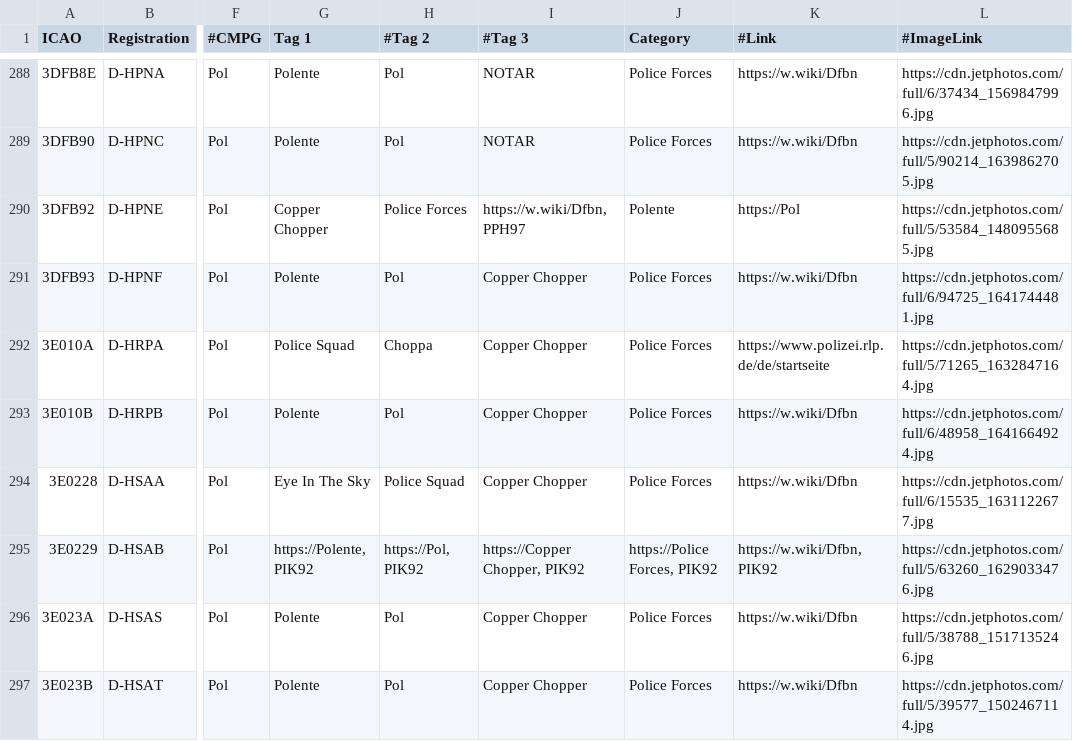
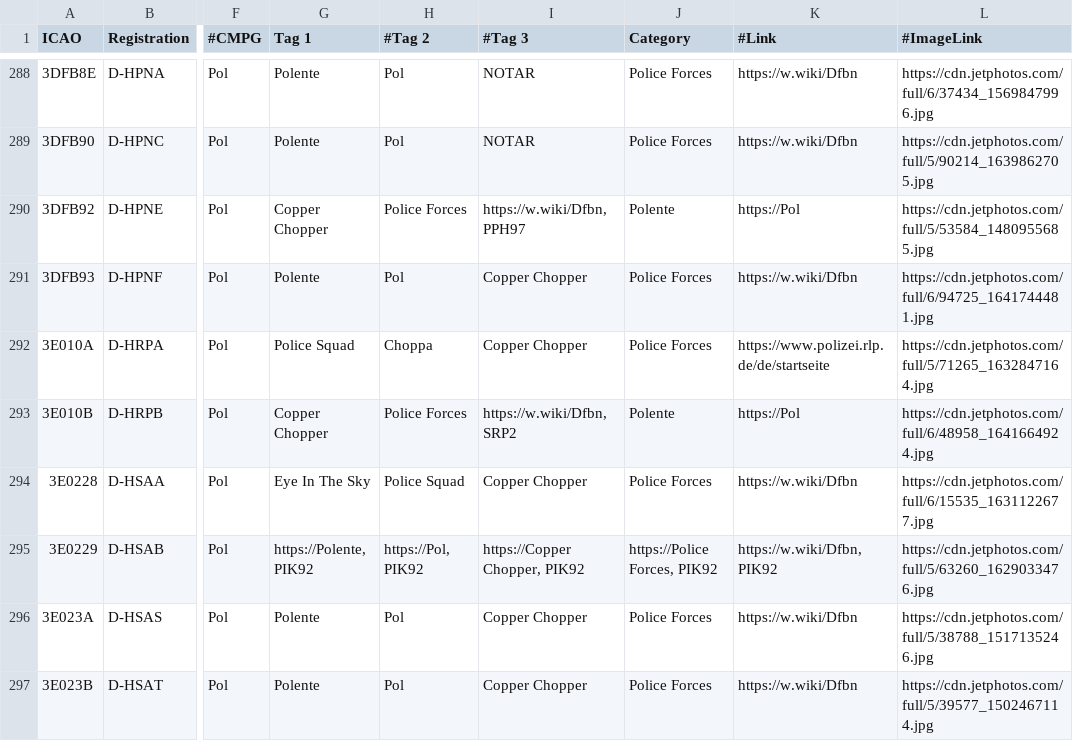
Before and after one commit to djrexishere91/df-adsb-lists, a CSV file: plane-alert-pol-images.csv, drawn as a sheet; only a part is shown, gaps mark what is left out; the diff names each change by its address in the sheet, - before the commit and + after, or states it on an @@ line.

Commit message:
Upsert 3E010B -> pol

```diff
--- a/plane-alert-pol-images.csv
+++ b/plane-alert-pol-images.csv
-G293 (Tag 1): Polente
+G293 (Tag 1): Copper Chopper
-H293 (#Tag 2): Pol
+H293 (#Tag 2): Police Forces
-I293 (#Tag 3): Copper Chopper
+I293 (#Tag 3): https://w.wiki/Dfbn, SRP2
-J293 (Category): Police Forces
+J293 (Category): Polente
-K293 (#Link): https://w.wiki/Dfbn
+K293 (#Link): https://Pol
```
